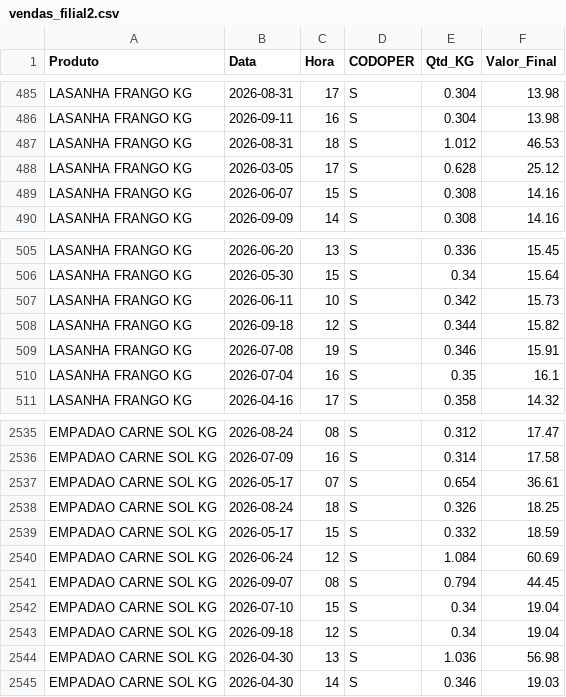
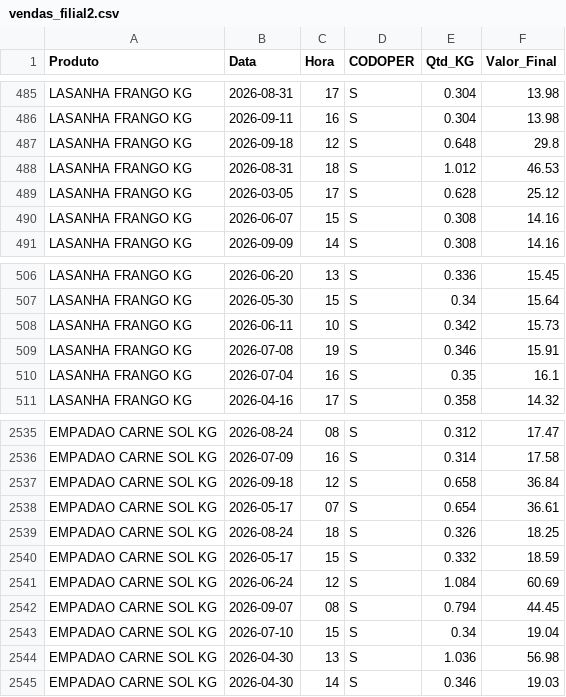
Before and after one commit to hadassagarcia/RotiFluxo, a CSV file: vendas_filial2.csv, drawn as a sheet; only a part is shown, gaps mark what is left out.

Commit message:
Atualização de Performance

```diff
--- a/vendas_filial2.csv
+++ b/vendas_filial2.csv
@@ -486,2 +486,3 @@ LASANHA FRANGO KG,2026-08-31,17,S,0.304,13.98
 LASANHA FRANGO KG,2026-09-11,16,S,0.304,13.98
+LASANHA FRANGO KG,2026-09-18,12,S,0.648,29.8
 LASANHA FRANGO KG,2026-08-31,18,S,1.012,46.53
@@ -507,3 +508,2 @@ LASANHA FRANGO KG,2026-05-30,15,S,0.34,15.64
 LASANHA FRANGO KG,2026-06-11,10,S,0.342,15.73
-LASANHA FRANGO KG,2026-09-18,12,S,0.344,15.82
 LASANHA FRANGO KG,2026-07-08,19,S,0.346,15.91
@@ -2536,2 +2536,3 @@ EMPADAO CARNE SOL KG,2026-08-24,08,S,0.312,17.47
 EMPADAO CARNE SOL KG,2026-07-09,16,S,0.314,17.58
+EMPADAO CARNE SOL KG,2026-09-18,12,S,0.658,36.84
 EMPADAO CARNE SOL KG,2026-05-17,07,S,0.654,36.61
@@ -2542,3 +2543,2 @@ EMPADAO CARNE SOL KG,2026-09-07,08,S,0.794,44.45
 EMPADAO CARNE SOL KG,2026-07-10,15,S,0.34,19.04
-EMPADAO CARNE SOL KG,2026-09-18,12,S,0.34,19.04
 EMPADAO CARNE SOL KG,2026-04-30,13,S,1.036,56.98
```
